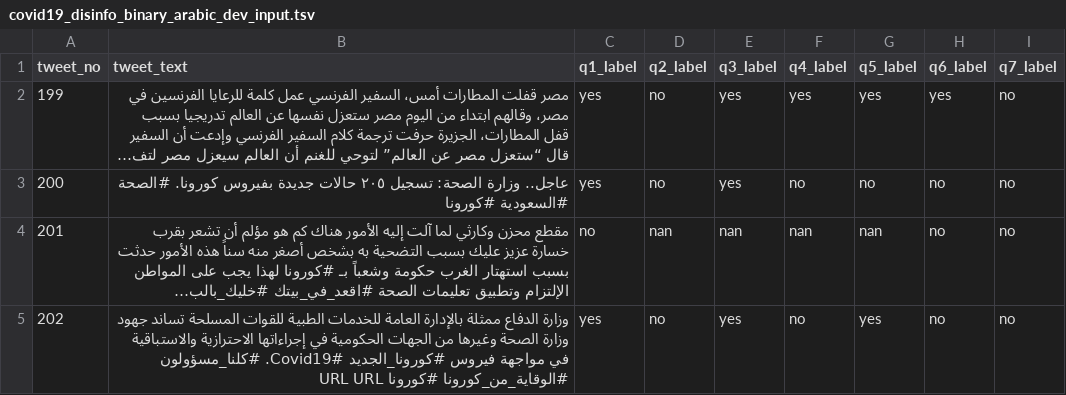
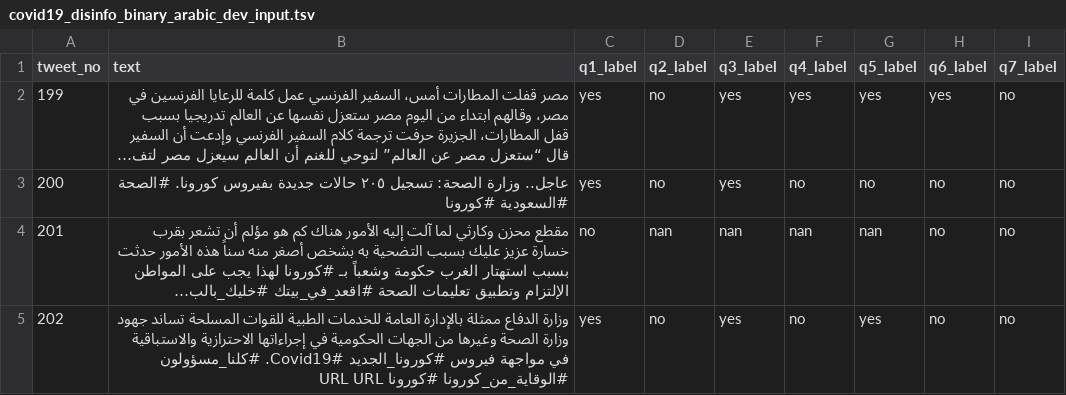
Before and after one commit to TharinduDR/InfoMiner, a TSV file: examples/arabic/data/covid19_disinfo_binary_arabic_dev_input.tsv, drawn as a sheet; only a part is shown; long unchanged cells end in …; the diff names each change by its address in the sheet, - before the commit and + after, or states it on an @@ line.

Commit message:
IM:NLP4IF2021: Arabic training input name change

```diff
--- a/examples/arabic/data/covid19_disinfo_binary_arabic_dev_input.tsv
+++ b/examples/arabic/data/covid19_disinfo_binary_arabic_dev_input.tsv
-B1: tweet_text
+B1: text
```
